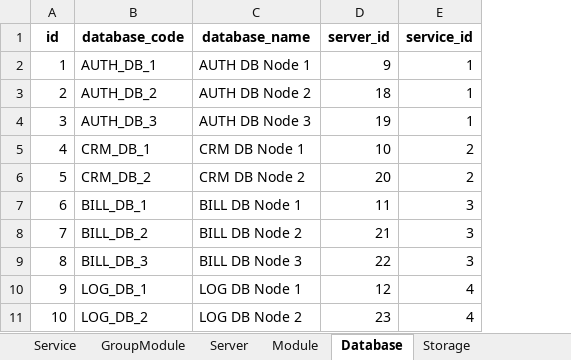
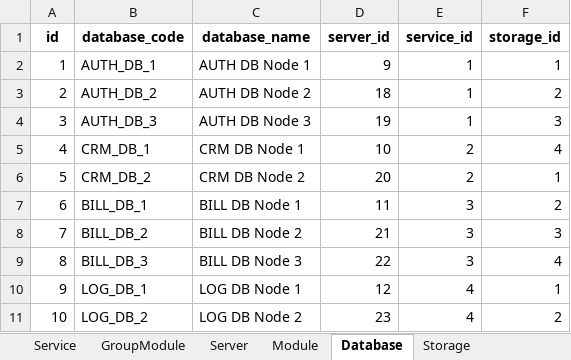
Before and after one commit to Hecker-Chuoi/VDT---GD2, an Excel workbook: Documents/it_services_connection.xlsx, sheet Database, drawn as a sheet; values as stored, in another font and other column widths than the file's, no borders; the diff names each change by its address in the sheet, - before the commit and + after, or states it on an @@ line.

```diff
--- a/Documents/it_services_connection.xlsx (sheet Database)
+++ b/Documents/it_services_connection.xlsx (sheet Database)
+column F (storage_id), rows 2-11: 1 | 2 | 3 | 4 | 1 | 2 | 3 | 4 | 1 | 2
```
Also changed, not shown: sheet Storage, sheet Connection, 48 other files.
